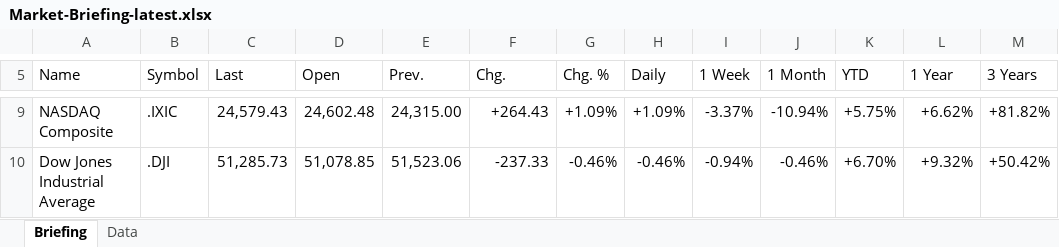
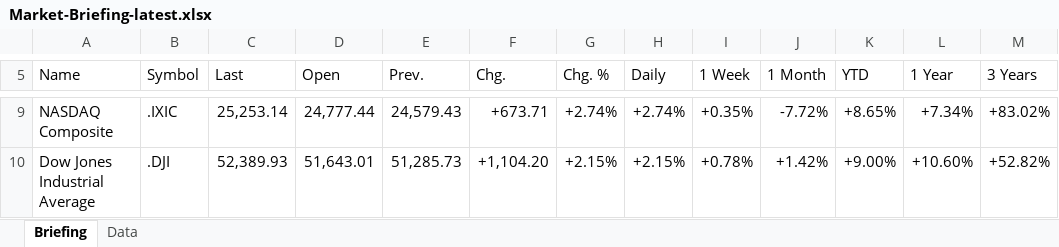
Before and after one commit to Wolfindrake/markets-briefing, an Excel workbook: site/downloads/Market-Briefing-latest.xlsx, sheet Briefing, drawn as a sheet; only a part is shown, gaps mark what is left out; values as stored, in another font and other column widths than the file's, no cell formats; the diff covers the shown part only; the diff names each change by its address in the sheet, - before the commit and + after, or states it on an @@ line.

```diff
--- a/site/downloads/Market-Briefing-latest.xlsx (sheet Briefing)
+++ b/site/downloads/Market-Briefing-latest.xlsx (sheet Briefing)
-C9 (Last): 24,579.43
+C9 (Last): 25,253.14
-D9 (Open): 24,602.48
+D9 (Open): 24,777.44
-E9 (Prev.): 24,315.00
+E9 (Prev.): 24,579.43
-F9 (Chg.): +264.43
+F9 (Chg.): +673.71
-G9 (Chg. %): +1.09%
+G9 (Chg. %): +2.74%
-H9 (Daily): +1.09%
+H9 (Daily): +2.74%
-I9 (1 Week): -3.37%
+I9 (1 Week): +0.35%
-J9 (1 Month): -10.94%
+J9 (1 Month): -7.72%
-K9 (YTD): +5.75%
+K9 (YTD): +8.65%
-L9 (1 Year): +6.62%
+L9 (1 Year): +7.34%
-M9 (3 Years): +81.82%
+M9 (3 Years): +83.02%
-C10 (Last): 51,285.73
+C10 (Last): 52,389.93
-D10 (Open): 51,078.85
+D10 (Open): 51,643.01
-E10 (Prev.): 51,523.06
+E10 (Prev.): 51,285.73
-F10 (Chg.): -237.33
+F10 (Chg.): +1,104.20
-G10 (Chg. %): -0.46%
+G10 (Chg. %): +2.15%
-H10 (Daily): -0.46%
+H10 (Daily): +2.15%
-I10 (1 Week): -0.94%
+I10 (1 Week): +0.78%
-J10 (1 Month): -0.46%
+J10 (1 Month): +1.42%
-K10 (YTD): +6.70%
+K10 (YTD): +9.00%
-L10 (1 Year): +9.32%
+L10 (1 Year): +10.60%
-M10 (3 Years): +50.42%
+M10 (3 Years): +52.82%
```
Also changed, not shown: 2 added rows, 3 removed rows and 366 edited cells elsewhere in this sheet, sheet Data, cell formats, 7 other files.
